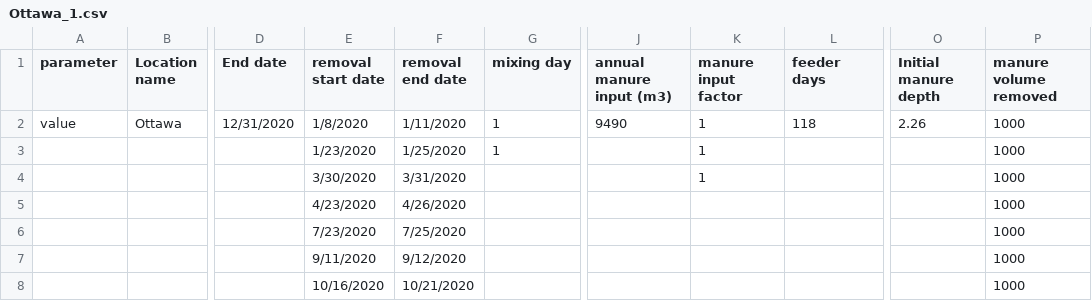
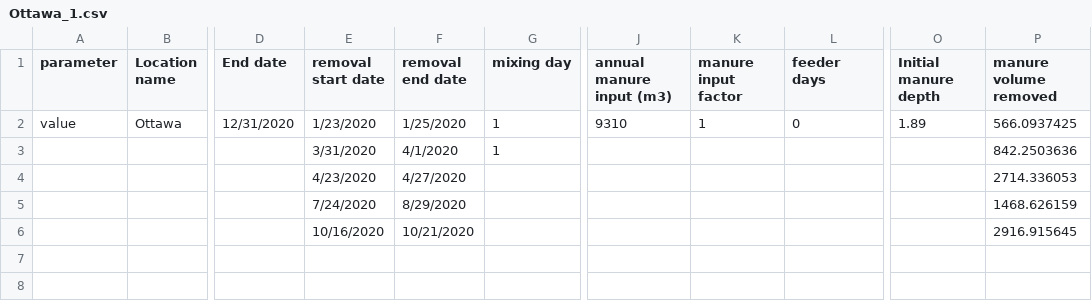
Before and after one commit to Chih-yuHung/STM-and-1D-model, a CSV file: 1D-model/input/Ottawa/Ottawa_1.csv, drawn as a sheet; only a part is shown, gaps mark what is left out; rows hold the shown columns only; the diff names each change by its address in the sheet, - before the commit and + after, or states it on an @@ line.

Commit message:
daily manure amount

```diff
--- a/1D-model/input/Ottawa/Ottawa_1.csv
+++ b/1D-model/input/Ottawa/Ottawa_1.csv
-E2 (removal start date): 1/8/2020
+E2 (removal start date): 1/23/2020
-F2 (removal end date): 1/11/2020
+F2 (removal end date): 1/25/2020
-J2 (annual manure input (m3)): 9490
+J2 (annual manure input (m3)): 9310
-L2 (feeder days): 118
+L2 (feeder days): 0
-O2 (Initial manure depth): 2.26
+O2 (Initial manure depth): 1.89
-P2 (manure volume removed): 1000
+P2 (manure volume removed): 566.0937425
-E3 (removal start date): 1/23/2020
+E3 (removal start date): 3/31/2020
-F3 (removal end date): 1/25/2020
+F3 (removal end date): 4/1/2020
-K3:K4 (manure input factor): 1
+K3:K4 (manure input factor): (empty)
-P3 (manure volume removed): 1000
+P3 (manure volume removed): 842.2503636
-E4 (removal start date): 3/30/2020
+E4 (removal start date): 4/23/2020
-F4 (removal end date): 3/31/2020
+F4 (removal end date): 4/27/2020
-P4 (manure volume removed): 1000
+P4 (manure volume removed): 2714.336053
-E5 (removal start date): 4/23/2020
+E5 (removal start date): 7/24/2020
-F5 (removal end date): 4/26/2020
+F5 (removal end date): 8/29/2020
-P5 (manure volume removed): 1000
+P5 (manure volume removed): 1468.626159
-E6 (removal start date): 7/23/2020
+E6 (removal start date): 10/16/2020
-F6 (removal end date): 7/25/2020
+F6 (removal end date): 10/21/2020
-P6 (manure volume removed): 1000
+P6 (manure volume removed): 2916.915645
-row 7:  |  |  | 9/11/2020 | 9/12/2020 |  |  |  |  |  | 1000
-row 8:  |  |  | 10/16/2020 | 10/21/2020 |  |  |  |  |  | 1000
```
Also changed, not shown: 13 other files.
